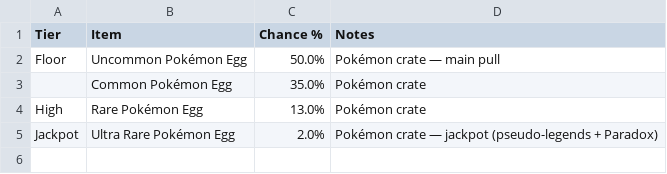
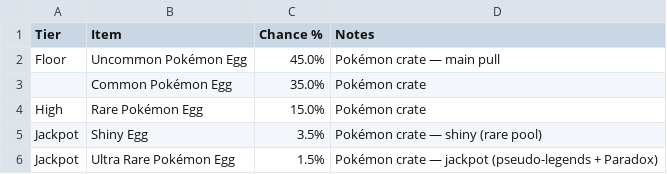
Before and after one commit to hspahic-cs/cobblemon-server, a CSV file: custom-mods/cobblemon-gacha/src/main/resources/tables/pokemon.csv, drawn as a sheet.

Commit message:
Update Pokemon crate CSV seed for shiny egg

```diff
--- a/custom-mods/cobblemon-gacha/src/main/resources/tables/pokemon.csv
+++ b/custom-mods/cobblemon-gacha/src/main/resources/tables/pokemon.csv
@@ -1,5 +1,6 @@
 Tier,Item,Chance %,Notes,
-Floor,Uncommon Pokémon Egg,50.0%,Pokémon crate — main pull,
+Floor,Uncommon Pokémon Egg,45.0%,Pokémon crate — main pull,
 ,Common Pokémon Egg,35.0%,Pokémon crate,
-High,Rare Pokémon Egg,13.0%,Pokémon crate,
-Jackpot,Ultra Rare Pokémon Egg,2.0%,Pokémon crate — jackpot (pseudo-legends + Paradox),
+High,Rare Pokémon Egg,15.0%,Pokémon crate,
+Jackpot,Shiny Egg,3.5%,Pokémon crate — shiny (rare pool),
+Jackpot,Ultra Rare Pokémon Egg,1.5%,Pokémon crate — jackpot (pseudo-legends + Paradox),
```
